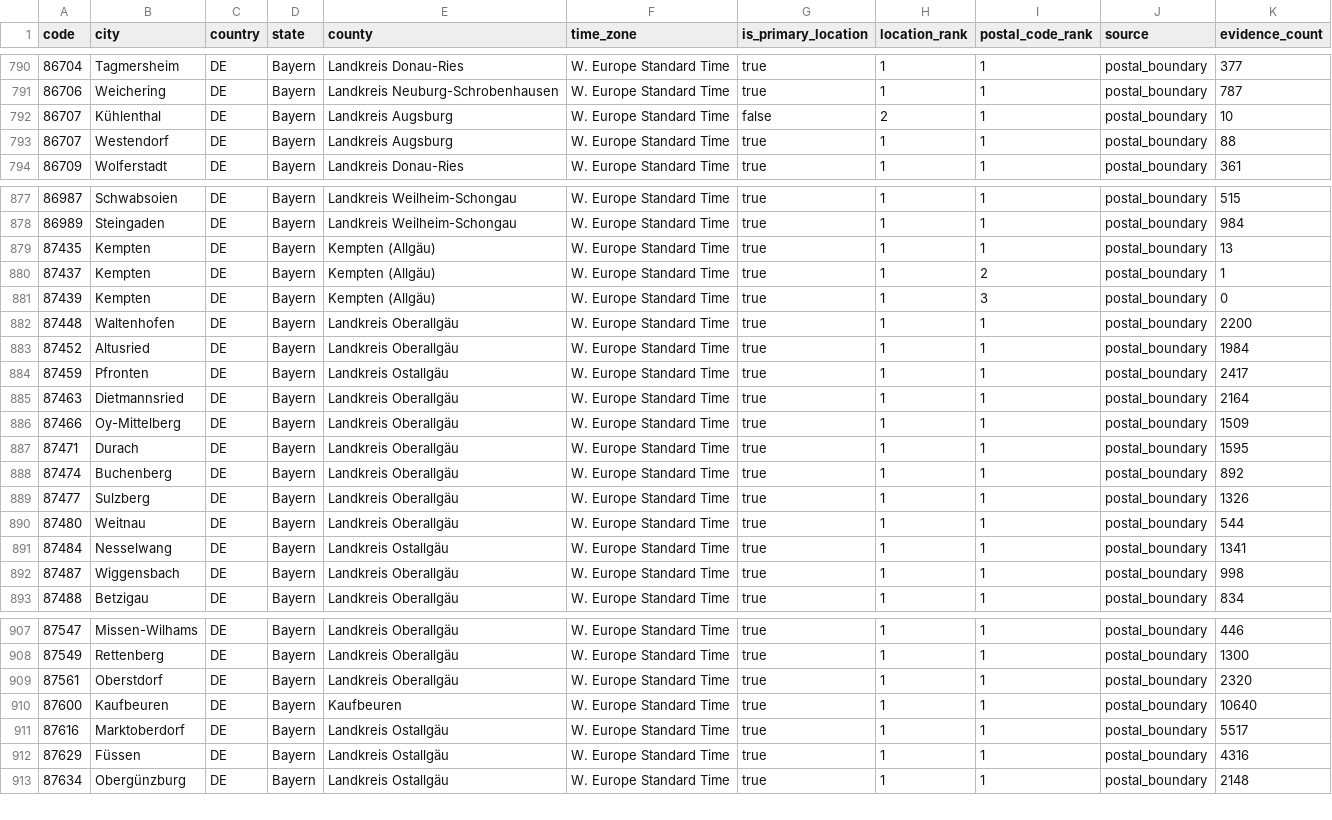
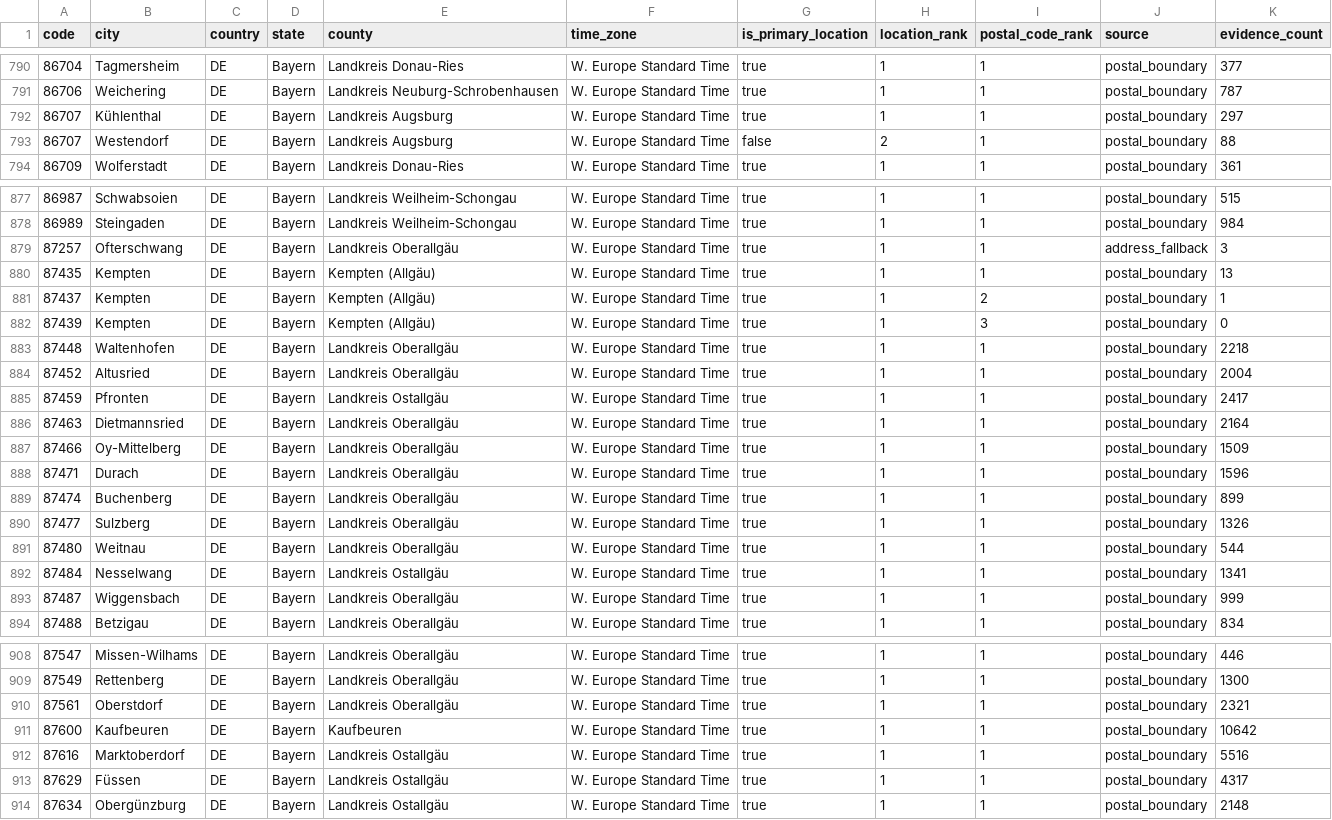
Before and after one commit to Schoenfeld-Solutions/open-postal-codes, a CSV file: data/regional/v1/de/post_code/bayern.csv, drawn as a sheet; only a part is shown, gaps mark what is left out; the diff covers the shown part only.

```diff
--- a/data/regional/v1/de/post_code/bayern.csv
+++ b/data/regional/v1/de/post_code/bayern.csv
@@ -791,4 +791,4 @@ code,city,country,state,county,time_zone,is_primary_location,location_rank,posta
 86706,Weichering,DE,Bayern,Landkreis Neuburg-Schrobenhausen,W. Europe Standard Time,true,1,1,postal_boundary,787
-86707,Kühlenthal,DE,Bayern,Landkreis Augsburg,W. Europe Standard Time,false,2,1,postal_boundary,10
-86707,Westendorf,DE,Bayern,Landkreis Augsburg,W. Europe Standard Time,true,1,1,postal_boundary,88
+86707,Kühlenthal,DE,Bayern,Landkreis Augsburg,W. Europe Standard Time,true,1,1,postal_boundary,297
+86707,Westendorf,DE,Bayern,Landkreis Augsburg,W. Europe Standard Time,false,2,1,postal_boundary,88
 86709,Wolferstadt,DE,Bayern,Landkreis Donau-Ries,W. Europe Standard Time,true,1,1,postal_boundary,361
@@ -878,2 +878,3 @@ code,city,country,state,county,time_zone,is_primary_location,location_rank,posta
 86989,Steingaden,DE,Bayern,Landkreis Weilheim-Schongau,W. Europe Standard Time,true,1,1,postal_boundary,984
+87257,Ofterschwang,DE,Bayern,Landkreis Oberallgäu,W. Europe Standard Time,true,1,1,address_fallback,3
 87435,Kempten,DE,Bayern,Kempten (Allgäu),W. Europe Standard Time,true,1,1,postal_boundary,13
@@ -881,4 +882,4 @@ code,city,country,state,county,time_zone,is_primary_location,location_rank,posta
 87439,Kempten,DE,Bayern,Kempten (Allgäu),W. Europe Standard Time,true,1,3,postal_boundary,0
-87448,Waltenhofen,DE,Bayern,Landkreis Oberallgäu,W. Europe Standard Time,true,1,1,postal_boundary,2200
-87452,Altusried,DE,Bayern,Landkreis Oberallgäu,W. Europe Standard Time,true,1,1,postal_boundary,1984
+87448,Waltenhofen,DE,Bayern,Landkreis Oberallgäu,W. Europe Standard Time,true,1,1,postal_boundary,2218
+87452,Altusried,DE,Bayern,Landkreis Oberallgäu,W. Europe Standard Time,true,1,1,postal_boundary,2004
 87459,Pfronten,DE,Bayern,Landkreis Ostallgäu,W. Europe Standard Time,true,1,1,postal_boundary,2417
@@ -886,4 +887,4 @@ code,city,country,state,county,time_zone,is_primary_location,location_rank,posta
 87466,Oy-Mittelberg,DE,Bayern,Landkreis Oberallgäu,W. Europe Standard Time,true,1,1,postal_boundary,1509
-87471,Durach,DE,Bayern,Landkreis Oberallgäu,W. Europe Standard Time,true,1,1,postal_boundary,1595
-87474,Buchenberg,DE,Bayern,Landkreis Oberallgäu,W. Europe Standard Time,true,1,1,postal_boundary,892
+87471,Durach,DE,Bayern,Landkreis Oberallgäu,W. Europe Standard Time,true,1,1,postal_boundary,1596
+87474,Buchenberg,DE,Bayern,Landkreis Oberallgäu,W. Europe Standard Time,true,1,1,postal_boundary,899
 87477,Sulzberg,DE,Bayern,Landkreis Oberallgäu,W. Europe Standard Time,true,1,1,postal_boundary,1326
@@ -891,3 +892,3 @@ code,city,country,state,county,time_zone,is_primary_location,location_rank,posta
 87484,Nesselwang,DE,Bayern,Landkreis Ostallgäu,W. Europe Standard Time,true,1,1,postal_boundary,1341
-87487,Wiggensbach,DE,Bayern,Landkreis Oberallgäu,W. Europe Standard Time,true,1,1,postal_boundary,998
+87487,Wiggensbach,DE,Bayern,Landkreis Oberallgäu,W. Europe Standard Time,true,1,1,postal_boundary,999
 87488,Betzigau,DE,Bayern,Landkreis Oberallgäu,W. Europe Standard Time,true,1,1,postal_boundary,834
@@ -908,6 +909,6 @@ code,city,country,state,county,time_zone,is_primary_location,location_rank,posta
 87549,Rettenberg,DE,Bayern,Landkreis Oberallgäu,W. Europe Standard Time,true,1,1,postal_boundary,1300
-87561,Oberstdorf,DE,Bayern,Landkreis Oberallgäu,W. Europe Standard Time,true,1,1,postal_boundary,2320
-87600,Kaufbeuren,DE,Bayern,Kaufbeuren,W. Europe Standard Time,true,1,1,postal_boundary,10640
-87616,Marktoberdorf,DE,Bayern,Landkreis Ostallgäu,W. Europe Standard Time,true,1,1,postal_boundary,5517
-87629,Füssen,DE,Bayern,Landkreis Ostallgäu,W. Europe Standard Time,true,1,1,postal_boundary,4316
+87561,Oberstdorf,DE,Bayern,Landkreis Oberallgäu,W. Europe Standard Time,true,1,1,postal_boundary,2321
+87600,Kaufbeuren,DE,Bayern,Kaufbeuren,W. Europe Standard Time,true,1,1,postal_boundary,10642
+87616,Marktoberdorf,DE,Bayern,Landkreis Ostallgäu,W. Europe Standard Time,true,1,1,postal_boundary,5516
+87629,Füssen,DE,Bayern,Landkreis Ostallgäu,W. Europe Standard Time,true,1,1,postal_boundary,4317
 87634,Obergünzburg,DE,Bayern,Landkreis Ostallgäu,W. Europe Standard Time,true,1,1,postal_boundary,2148
```
Also changed, not shown: 145 edited cells elsewhere in this file, data/public/v1/at/post_code.csv, data/public/v1/ch/post_code.csv, 24 other files.
